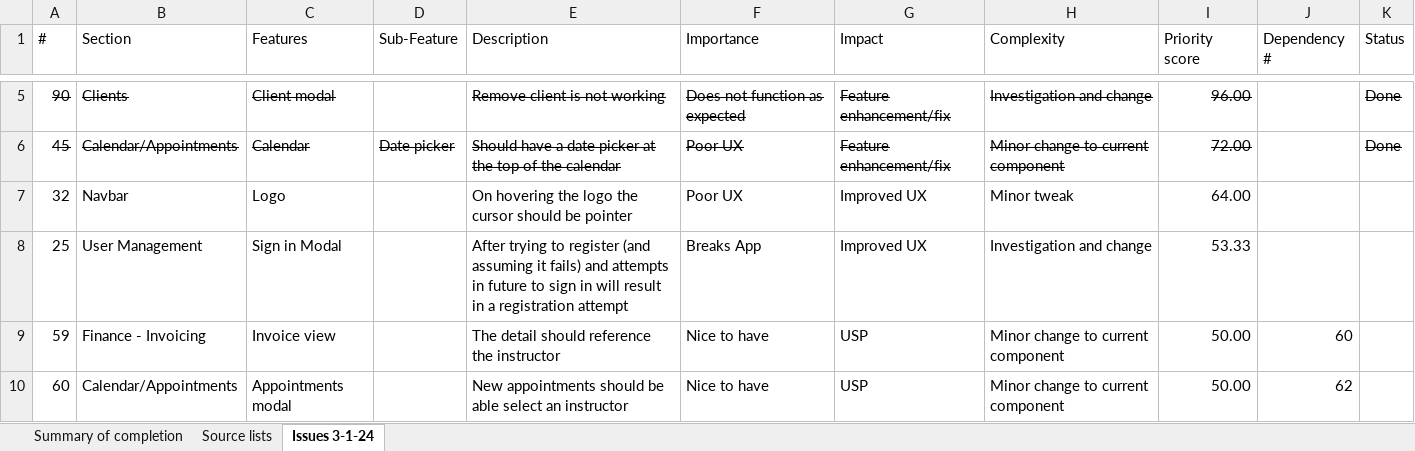
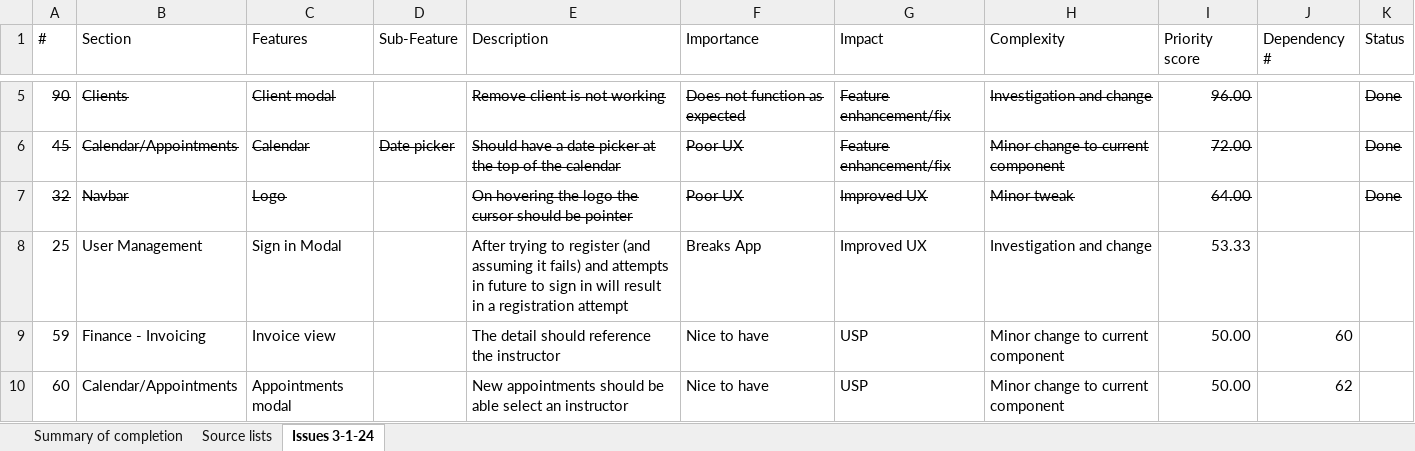
Before and after one commit to SigmaFireFox/SigmaFox, an Excel workbook: e-Question - To do list.xlsx, sheet Issues 3-1-24, drawn as a sheet; only a part is shown, gaps mark what is left out; values as stored, in another font and other column widths than the file's, no borders; the diff names each change by its address in the sheet, - before the commit and + after, or states it on an @@ line.

```diff
--- a/e-Question - To do list.xlsx (sheet Issues 3-1-24)
+++ b/e-Question - To do list.xlsx (sheet Issues 3-1-24)
-A7:C7 strikethrough: off
+A7:C7 strikethrough: on
-E7:I7 strikethrough: off
+E7:I7 strikethrough: on
-K7 (Status): (empty)
+K7 (Status): Done
```
Also changed, not shown: sheet Summary of completion, 6 other files.
